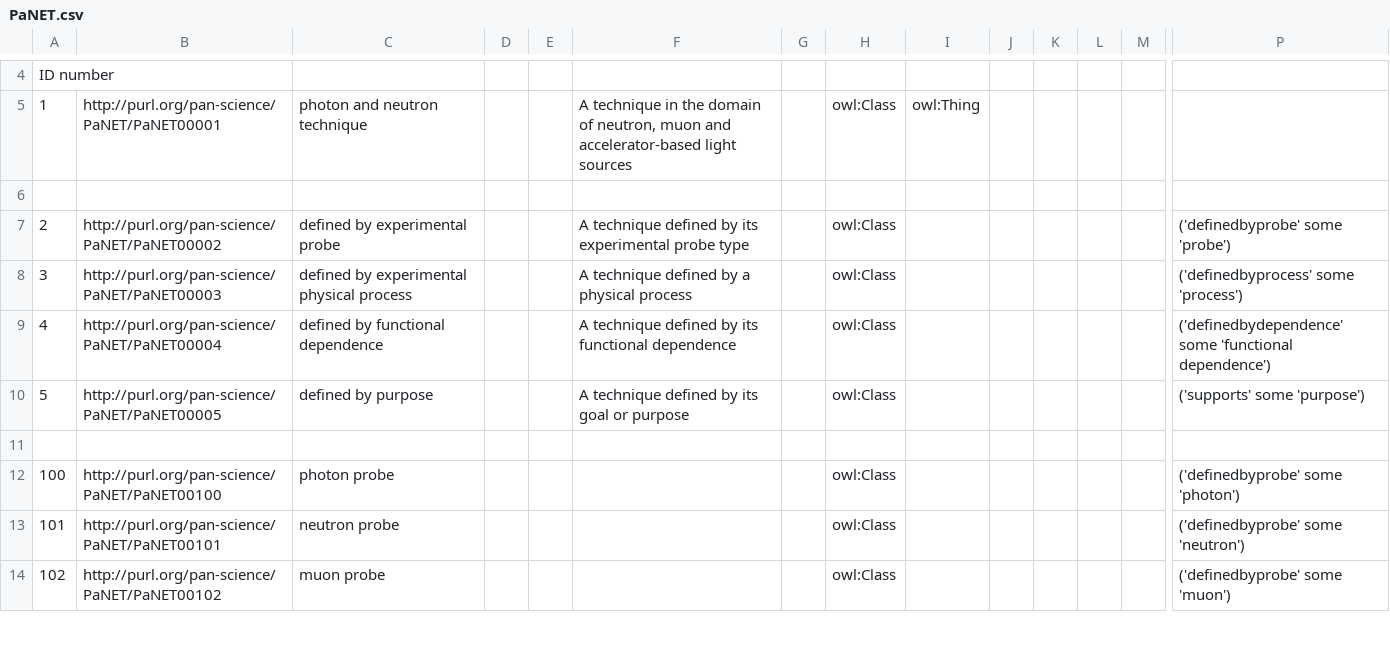
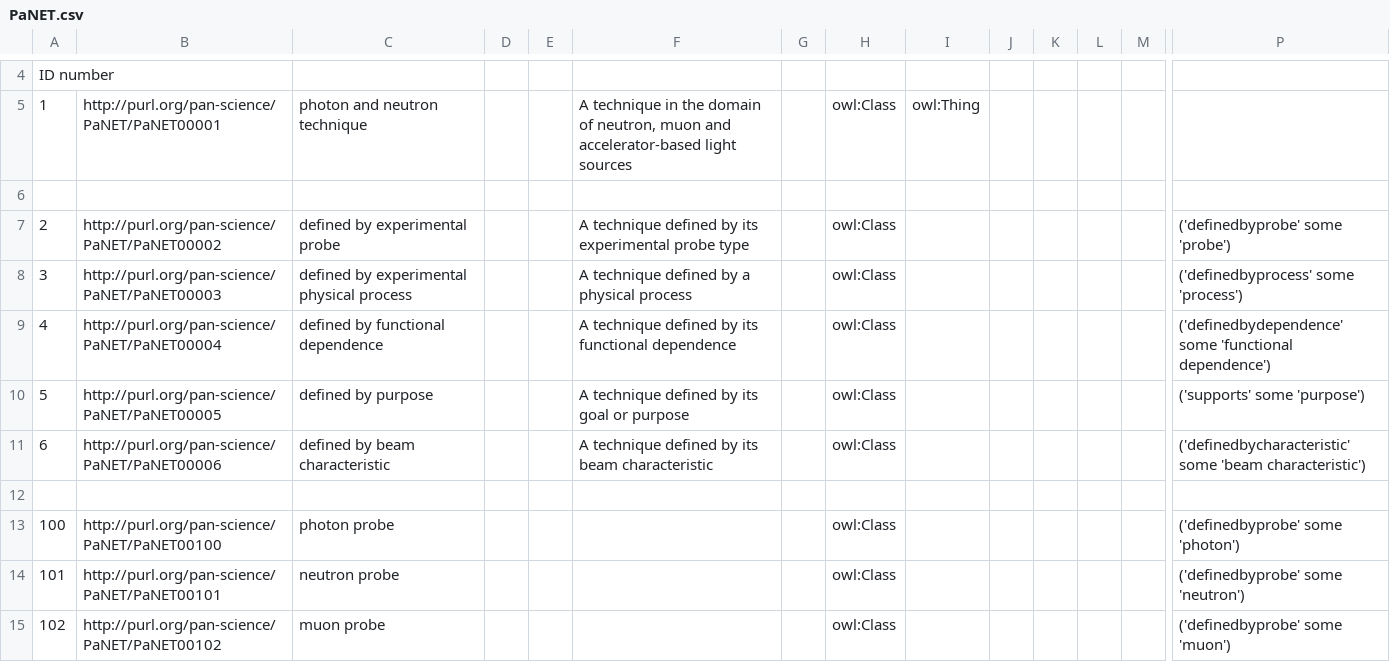
Before and after one commit to kara-mela/ExPaNDS-experimental-techniques-ontology, a CSV file: source/PaNET.csv, drawn as a sheet; only a part is shown, gaps mark what is left out; rows hold the shown columns only; the diff covers the shown part only; the diff names each change by its address in the sheet, - before the commit and + after, or states it on an @@ line.

Commit message:
Add category of beam characteristics
Motivation

As discussed in issue #265, the terms listed in 'defined by experimental probe'
represent a mix of physical probes and beam characteristics. This is especially
misleading when trying to find a definition for a 'technique' in general.

Modification

The term 'defined by beam characteristic' has been created at the same level like 'defined by experimental probe'.
Additionally, the respective specifier has been created and interlinked. Further, the terms 'microfocused probe', 'scanning probe', 'pulsed probe', and 'solid probe' have been removed from 'experimental probes' and added to 'defined by beam characteristics'.

Result

The definition of techniques within PaNET is clearer now:one probe and at least one process must be combined to create a technique.

```diff
--- a/source/PaNET.csv
+++ b/source/PaNET.csv
+row 11: 6 | http://purl.org/pan-science/PaNET/PaNET00006 | defined by beam characteristic |  |  | A technique defined by its beam characteristic |  | owl:Class |  |  |  |  |  | ('definedbycharacteristic' some 'beam characteristic')
```
Also changed, not shown: 4 added rows and 8 edited cells elsewhere in this file.
